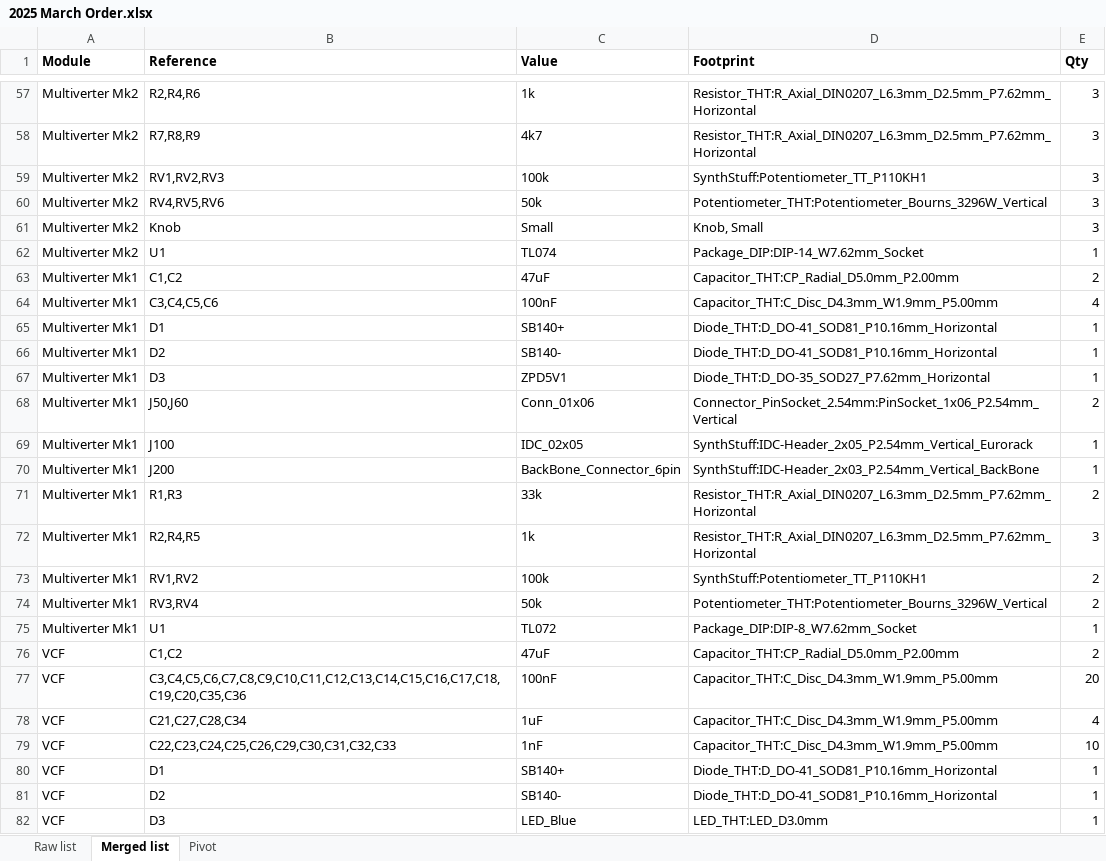
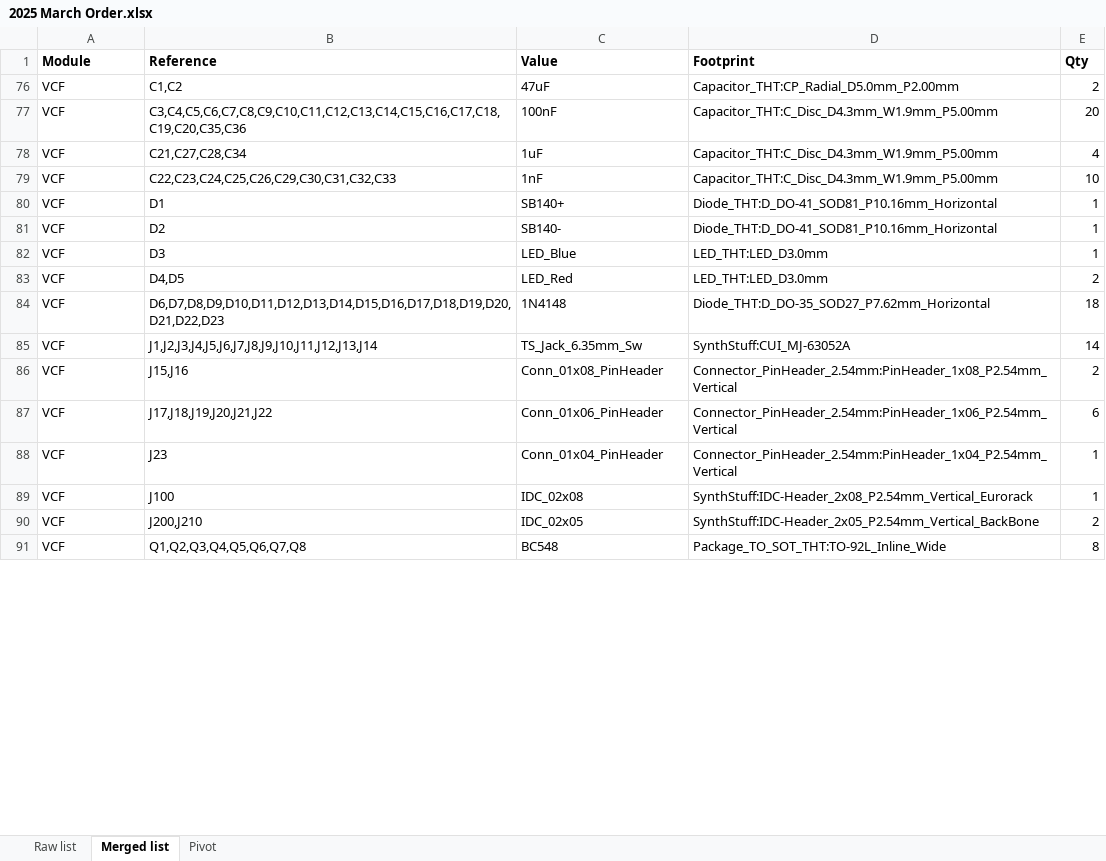
Before and after one commit to DeMarco/DMH-Navigator, an Excel workbook: BoMs/2025 March Order.xlsx, sheet Merged list, drawn as a sheet; only a part is shown, gaps mark what is left out; the shorter side is filled out with more unchanged rows; values as stored, in another font and other column widths than the file's, no borders; the diff covers the shown part only; the diff names each change by its address in the sheet, - before the commit and + after, or states it on an @@ line.

Commit message:
Update 2025 March Order.xlsx

```diff
--- a/BoMs/2025 March Order.xlsx (sheet Merged list)
+++ b/BoMs/2025 March Order.xlsx (sheet Merged list)
@@ row 57 hidden: Multiverter Mk2 | R2,R4,R6 | 1k | Resistor_THT:R_Axial_DIN0207_L6.3mm_D2.5mm_P7.62mm_Horizontal | 3 @@
@@ row 58 hidden: Multiverter Mk2 | R7,R8,R9 | 4k7 | Resistor_THT:R_Axial_DIN0207_L6.3mm_D2.5mm_P7.62mm_Horizontal | 3 @@
@@ row 59 hidden: Multiverter Mk2 | RV1,RV2,RV3 | 100k | SynthStuff:Potentiometer_TT_P110KH1 | 3 @@
@@ row 60 hidden: Multiverter Mk2 | RV4,RV5,RV6 | 50k | Potentiometer_THT:Potentiometer_Bourns_3296W_Vertical | 3 @@
@@ row 61 hidden: Multiverter Mk2 | Knob | Small | Knob, Small | 3 @@
@@ row 62 hidden: Multiverter Mk2 | U1 | TL074 | Package_DIP:DIP-14_W7.62mm_Socket | 1 @@
@@ row 63 hidden: Multiverter Mk1 | C1,C2 | 47uF | Capacitor_THT:CP_Radial_D5.0mm_P2.00mm | 2 @@
@@ row 64 hidden: Multiverter Mk1 | C3,C4,C5,C6 | 100nF | Capacitor_THT:C_Disc_D4.3mm_W1.9mm_P5.00mm | 4 @@
@@ row 65 hidden: Multiverter Mk1 | D1 | SB140+ | Diode_THT:D_DO-41_SOD81_P10.16mm_Horizontal | 1 @@
@@ row 66 hidden: Multiverter Mk1 | D2 | SB140- | Diode_THT:D_DO-41_SOD81_P10.16mm_Horizontal | 1 @@
@@ row 67 hidden: Multiverter Mk1 | D3 | ZPD5V1 | Diode_THT:D_DO-35_SOD27_P7.62mm_Horizontal | 1 @@
@@ row 68 hidden: Multiverter Mk1 | J50,J60 | Conn_01x06 | Connector_PinSocket_2.54mm:PinSocket_1x06_P2.54mm_Vertical | 2 @@
@@ row 69 hidden: Multiverter Mk1 | J100 | IDC_02x05 | SynthStuff:IDC-Header_2x05_P2.54mm_Vertical_Eurorack | 1 @@
@@ row 70 hidden: Multiverter Mk1 | J200 | BackBone_Connector_6pin | SynthStuff:IDC-Header_2x03_P2.54mm_Vertical_BackBone | 1 @@
@@ row 71 hidden: Multiverter Mk1 | R1,R3 | 33k | Resistor_THT:R_Axial_DIN0207_L6.3mm_D2.5mm_P7.62mm_Horizontal | 2 @@
@@ row 72 hidden: Multiverter Mk1 | R2,R4,R5 | 1k | Resistor_THT:R_Axial_DIN0207_L6.3mm_D2.5mm_P7.62mm_Horizontal | 3 @@
@@ row 73 hidden: Multiverter Mk1 | RV1,RV2 | 100k | SynthStuff:Potentiometer_TT_P110KH1 | 2 @@
@@ row 74 hidden: Multiverter Mk1 | RV3,RV4 | 50k | Potentiometer_THT:Potentiometer_Bourns_3296W_Vertical | 2 @@
@@ row 75 hidden: Multiverter Mk1 | U1 | TL072 | Package_DIP:DIP-8_W7.62mm_Socket | 1 @@
```
Also changed, not shown: 57 hidden or unhidden rows and cell formats elsewhere in this sheet.
